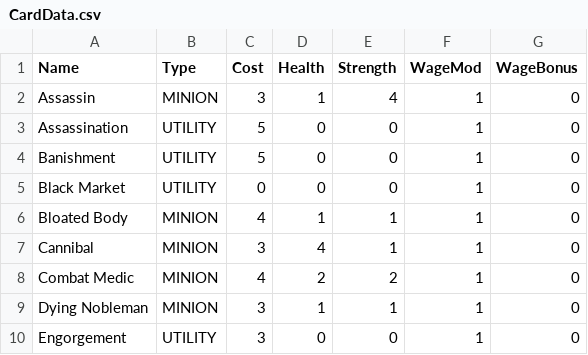
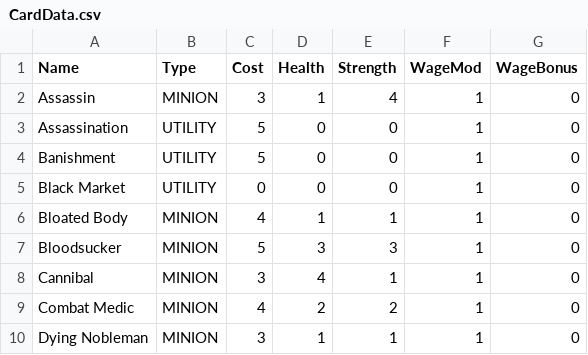
Before and after one commit to OhCrepe/CardGame, a CSV file: Server/Server/CardData.csv, drawn as a sheet; only a part is shown; the shorter side is filled out with more unchanged rows; the diff names each change by its address in the sheet, - before the commit and + after, or states it on an @@ line.

Commit message:
Implemented 'Bloodsucker'

```diff
--- a/Server/Server/CardData.csv
+++ b/Server/Server/CardData.csv
+row 7: Bloodsucker | MINION | 5 | 3 | 3 | 1 | 0
```
Also changed, not shown: 12 other files.
